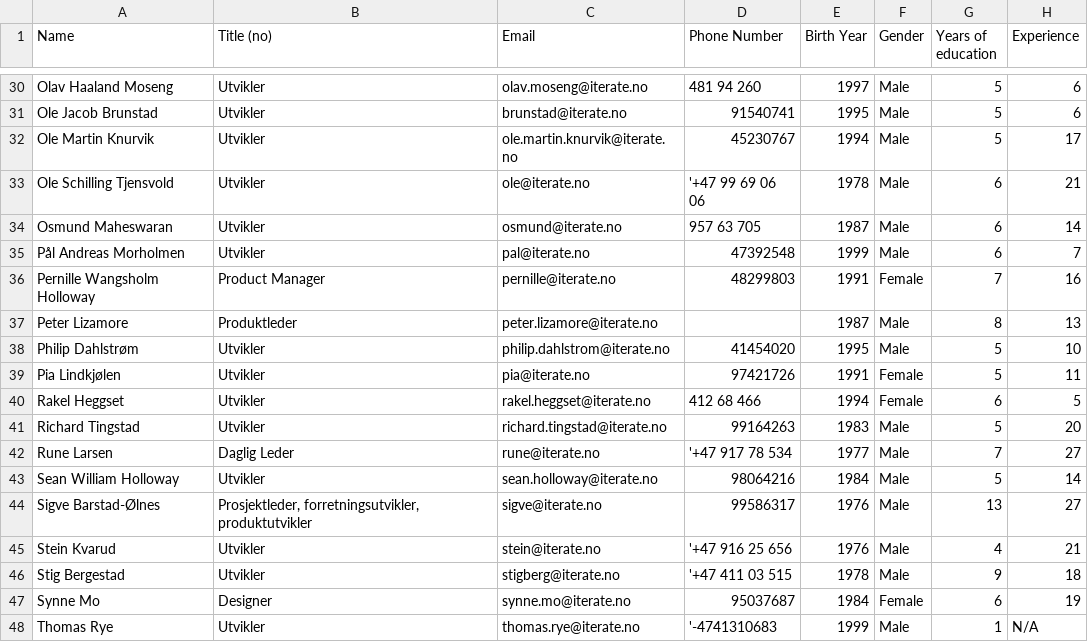
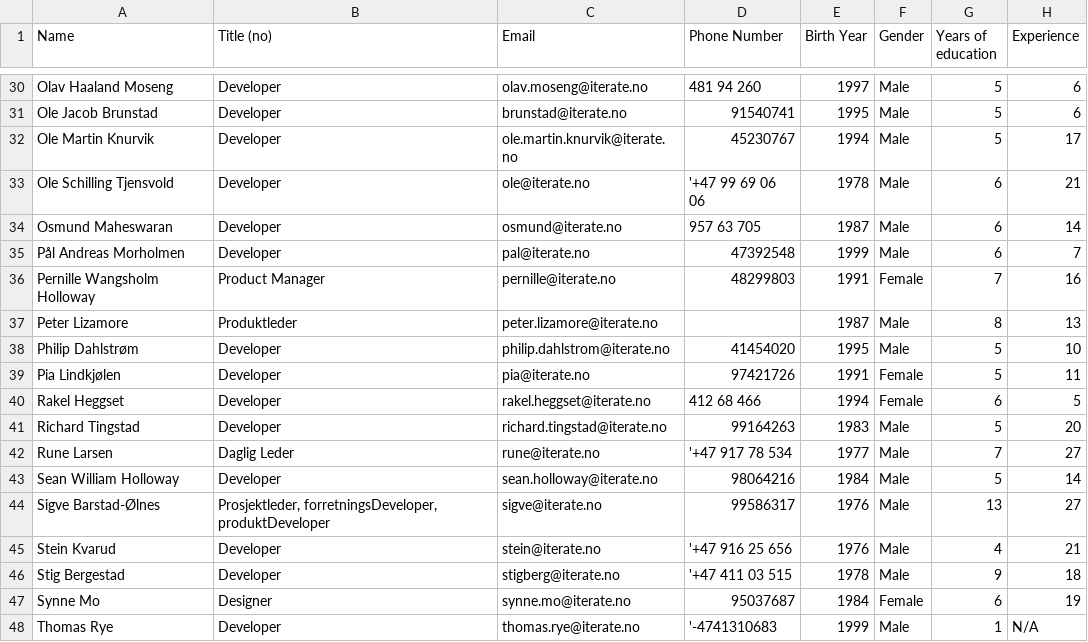
Before and after one commit to iterate/Iteradle, a CSV file: public/Iterators.csv, drawn as a sheet; only a part is shown, gaps mark what is left out; the diff covers the shown part only; the diff names each change by its address in the sheet, - before the commit and + after, or states it on an @@ line.

```diff
--- a/public/Iterators.csv
+++ b/public/Iterators.csv
-B30:B35 (Title (no)): Utvikler
+B30:B35 (Title (no)): Developer
-B38:B41 (Title (no)): Utvikler
+B38:B41 (Title (no)): Developer
-B43 (Title (no)): Utvikler
+B43 (Title (no)): Developer
-B44 (Title (no)): Prosjektleder, forretningsutvikler, produktutvikler
+B44 (Title (no)): Prosjektleder, forretningsDeveloper, produktDeveloper
-B45:B46 (Title (no)): Utvikler
+B45:B46 (Title (no)): Developer
-B48 (Title (no)): Utvikler
+B48 (Title (no)): Developer
```
Also changed, not shown: 17 edited cells elsewhere in this file, 3 other files.
